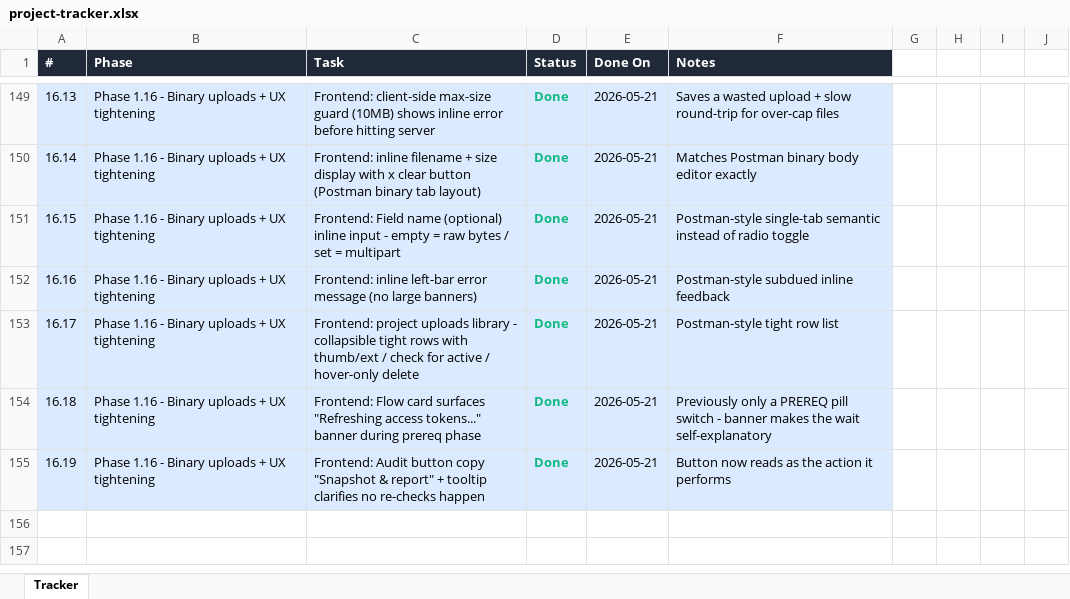
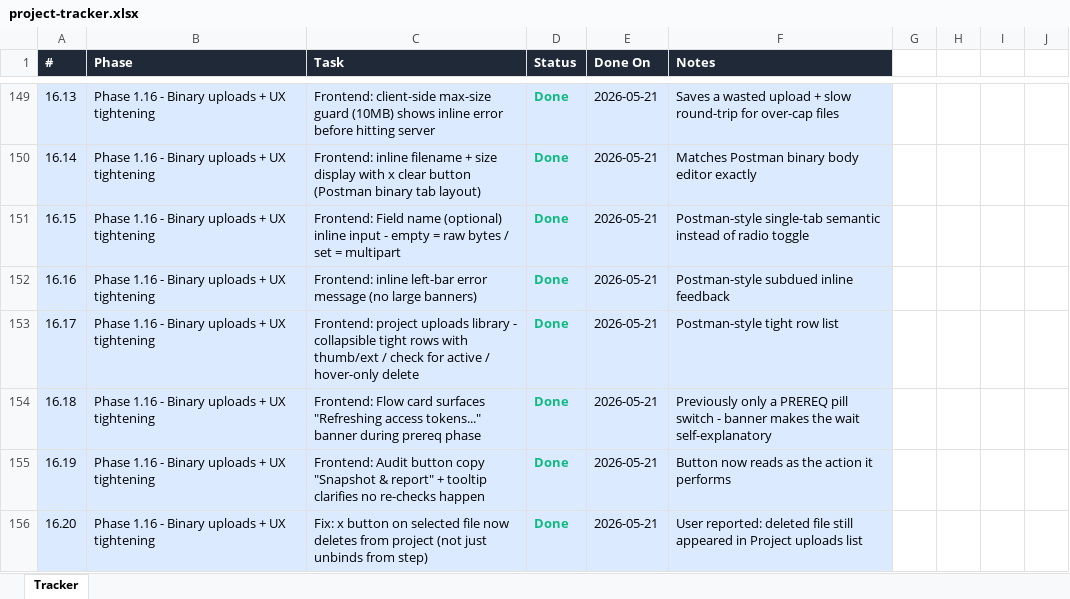
Before and after one commit to Pathuri-Deepesh/AI-Functional-Monitoring-Suite, an Excel workbook: project-tracker.xlsx, sheet Tracker, drawn as a sheet; only a part is shown, gaps mark what is left out; values as stored, in another font and other column widths than the file's, no borders; the diff names each change by its address in the sheet, - before the commit and + after, or states it on an @@ line.

```diff
--- a/project-tracker.xlsx (sheet Tracker)
+++ b/project-tracker.xlsx (sheet Tracker)
+row 156: 16.20 | Phase 1.16 - Binary uploads + UX tightening | Fix: x button on selected file now deletes from project (not just unbinds from step) | Done | 2026-05-21 | User reported: deleted file still appeared in Project uploads list
```
Also changed, not shown: 3 other files.
